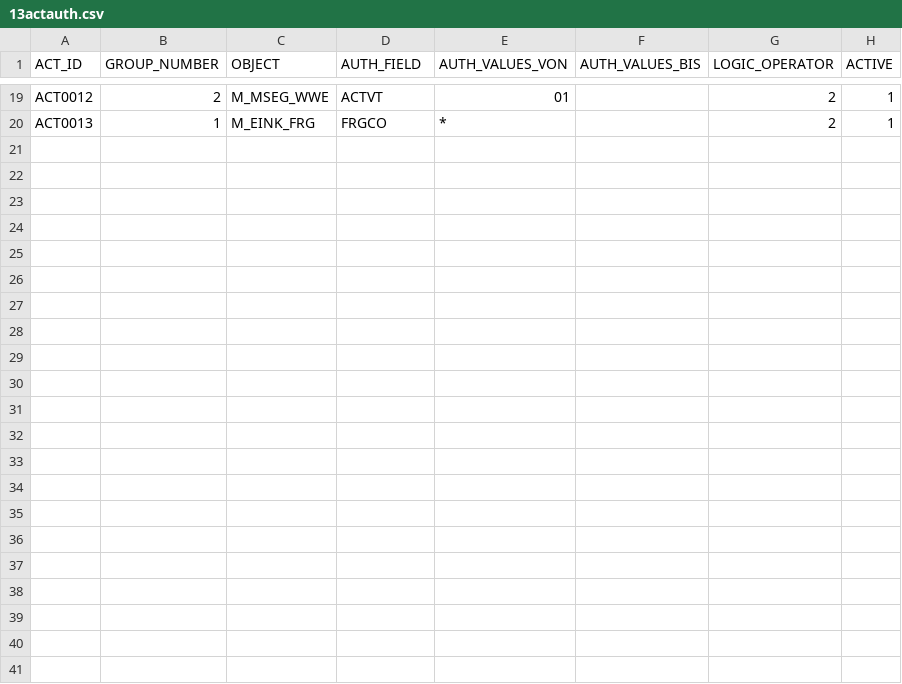
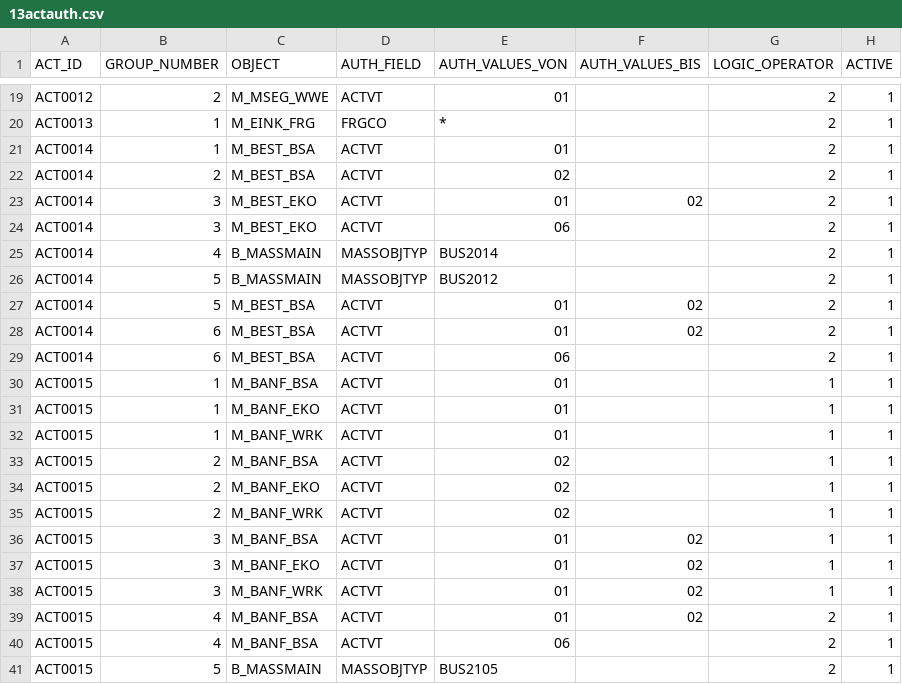
Before and after one commit to complianterp/cerpass, a CSV file: db/src/data/13actauth.csv, drawn as a sheet; only a part is shown, gaps mark what is left out.

```diff
--- a/db/src/data/13actauth.csv
+++ b/db/src/data/13actauth.csv
@@ -20 +20,22 @@ ACT0012,2,M_MSEG_WWE,ACTVT,01,,2,1
 ACT0013,1,M_EINK_FRG,FRGCO,*,,2,1
+ACT0014,1,M_BEST_BSA,ACTVT,01,,2,1
+ACT0014,2,M_BEST_BSA,ACTVT,02,,2,1
+ACT0014,3,M_BEST_EKO,ACTVT,01,02,2,1
+ACT0014,3,M_BEST_EKO,ACTVT,06,,2,1
+ACT0014,4,B_MASSMAIN,MASSOBJTYP,BUS2014,,2,1
+ACT0014,5,B_MASSMAIN,MASSOBJTYP,BUS2012,,2,1
+ACT0014,5,M_BEST_BSA,ACTVT,01,02,2,1
+ACT0014,6,M_BEST_BSA,ACTVT,01,02,2,1
+ACT0014,6,M_BEST_BSA,ACTVT,06,,2,1
+ACT0015,1,M_BANF_BSA,ACTVT,01,,1,1
+ACT0015,1,M_BANF_EKO,ACTVT,01,,1,1
+ACT0015,1,M_BANF_WRK,ACTVT,01,,1,1
+ACT0015,2,M_BANF_BSA,ACTVT,02,,1,1
+ACT0015,2,M_BANF_EKO,ACTVT,02,,1,1
+ACT0015,2,M_BANF_WRK,ACTVT,02,,1,1
+ACT0015,3,M_BANF_BSA,ACTVT,01,02,1,1
+ACT0015,3,M_BANF_EKO,ACTVT,01,02,1,1
+ACT0015,3,M_BANF_WRK,ACTVT,01,02,1,1
+ACT0015,4,M_BANF_BSA,ACTVT,01,02,2,1
+ACT0015,4,M_BANF_BSA,ACTVT,06,,2,1
+ACT0015,5,B_MASSMAIN,MASSOBJTYP,BUS2105,,2,1
```
Also changed, not shown: db/src/data/11activity.csv, db/src/data/12acttcode.csv, 3 other files.
